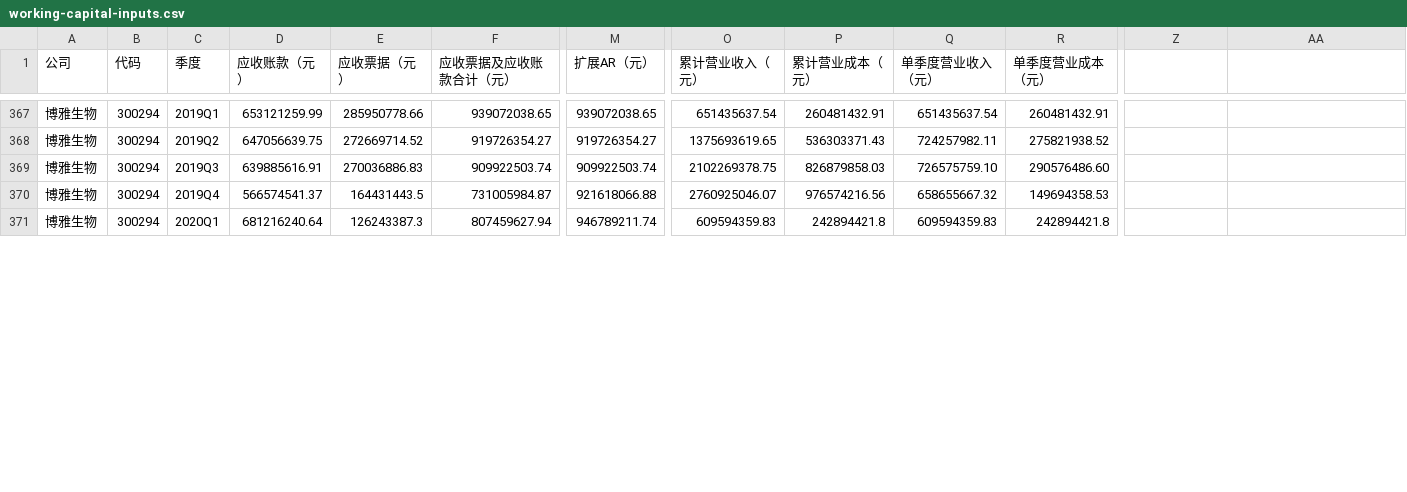
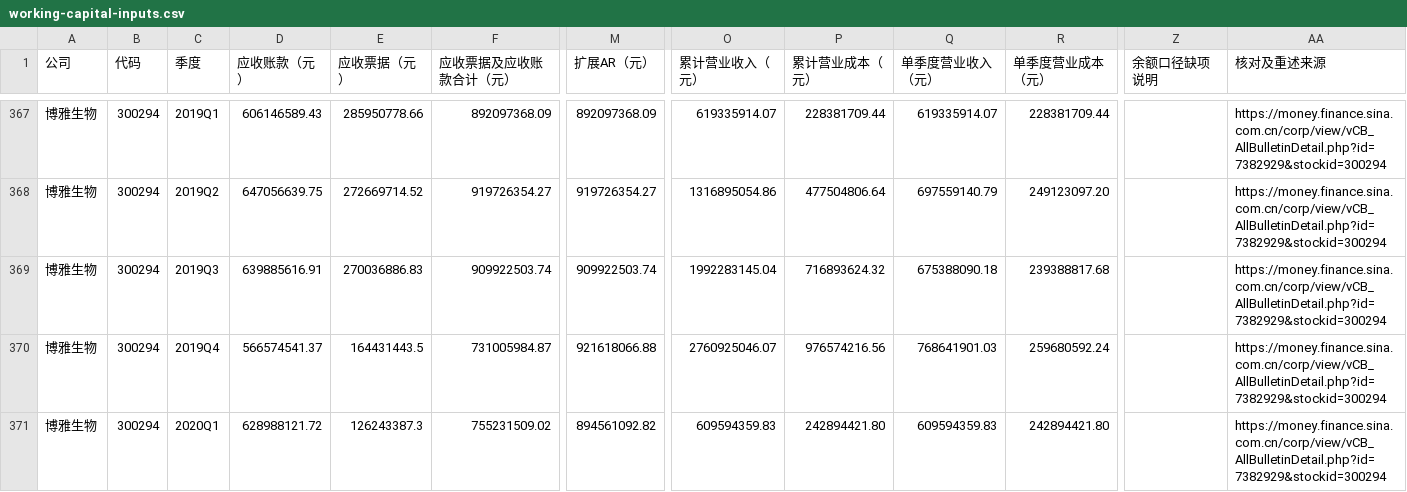
Before and after one commit to wizardzxx-tech/chart, a CSV file: v2/blood-products/working-capital-inputs.csv, drawn as a sheet; only a part is shown, gaps mark what is left out; the diff covers the shown part only; the diff names each change by its address in the sheet, - before the commit and + after, or states it on an @@ line.

```diff
--- a/v2/blood-products/working-capital-inputs.csv
+++ b/v2/blood-products/working-capital-inputs.csv
-Z1: (empty)
+Z1: 余额口径缺项说明
-AA1: (empty)
+AA1: 核对及重述来源
-D367 (应收账款（元）): 653121259.99
+D367 (应收账款（元）): 606146589.43
-F367 (应收票据及应收账款合计（元）): 939072038.65
+F367 (应收票据及应收账款合计（元）): 892097368.09
-M367 (扩展AR（元）): 939072038.65
+M367 (扩展AR（元）): 892097368.09
-O367 (累计营业收入（元）): 651435637.54
+O367 (累计营业收入（元）): 619335914.07
-P367 (累计营业成本（元）): 260481432.91
+P367 (累计营业成本（元）): 228381709.44
-Q367 (单季度营业收入（元）): 651435637.54
+Q367 (单季度营业收入（元）): 619335914.07
-R367 (单季度营业成本（元）): 260481432.91
+R367 (单季度营业成本（元）): 228381709.44
-AA367:AA371 (核对及重述来源): (empty)
+AA367:AA371 (核对及重述来源): https://money.finance.sina.com.cn/corp/view/vCB_AllBulletinDetail.php?id=7382929&stockid=300294
-O368 (累计营业收入（元）): 1375693619.65
+O368 (累计营业收入（元）): 1316895054.86
-P368 (累计营业成本（元）): 536303371.43
+P368 (累计营业成本（元）): 477504806.64
-Q368 (单季度营业收入（元）): 724257982.11
+Q368 (单季度营业收入（元）): 697559140.79
-R368 (单季度营业成本（元）): 275821938.52
+R368 (单季度营业成本（元）): 249123097.20
-O369 (累计营业收入（元）): 2102269378.75
+O369 (累计营业收入（元）): 1992283145.04
-P369 (累计营业成本（元）): 826879858.03
+P369 (累计营业成本（元）): 716893624.32
-Q369 (单季度营业收入（元）): 726575759.10
+Q369 (单季度营业收入（元）): 675388090.18
-R369 (单季度营业成本（元）): 290576486.60
+R369 (单季度营业成本（元）): 239388817.68
-Q370 (单季度营业收入（元）): 658655667.32
+Q370 (单季度营业收入（元）): 768641901.03
-R370 (单季度营业成本（元）): 149694358.53
+R370 (单季度营业成本（元）): 259680592.24
-D371 (应收账款（元）): 681216240.64
+D371 (应收账款（元）): 628988121.72
-F371 (应收票据及应收账款合计（元）): 807459627.94
+F371 (应收票据及应收账款合计（元）): 755231509.02
-M371 (扩展AR（元）): 946789211.74
+M371 (扩展AR（元）): 894561092.82
-P371 (累计营业成本（元）): 242894421.8
+P371 (累计营业成本（元）): 242894421.80
-R371 (单季度营业成本（元）): 242894421.8
+R371 (单季度营业成本（元）): 242894421.80
```
Also changed, not shown: 71 edited cells elsewhere in this file, v2/blood-products/working-capital.csv, v2/pharmacy/working-capital-inputs.csv, 16 other files.
